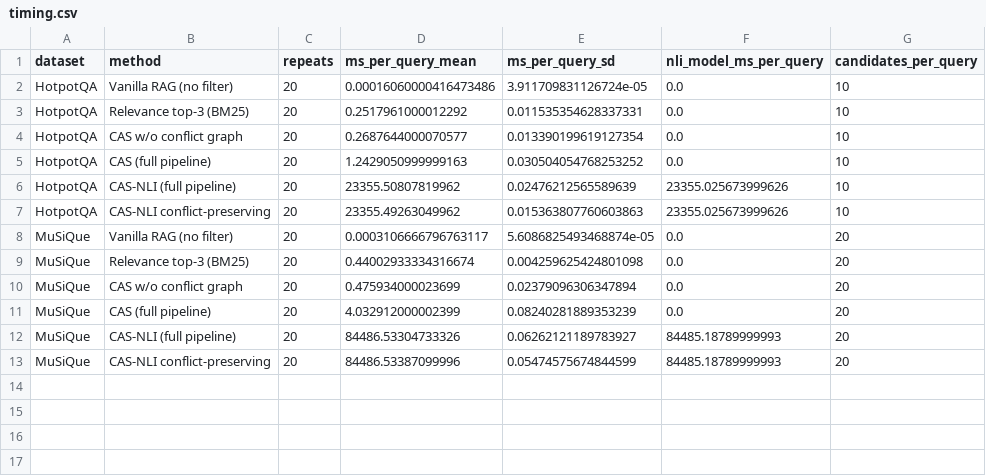
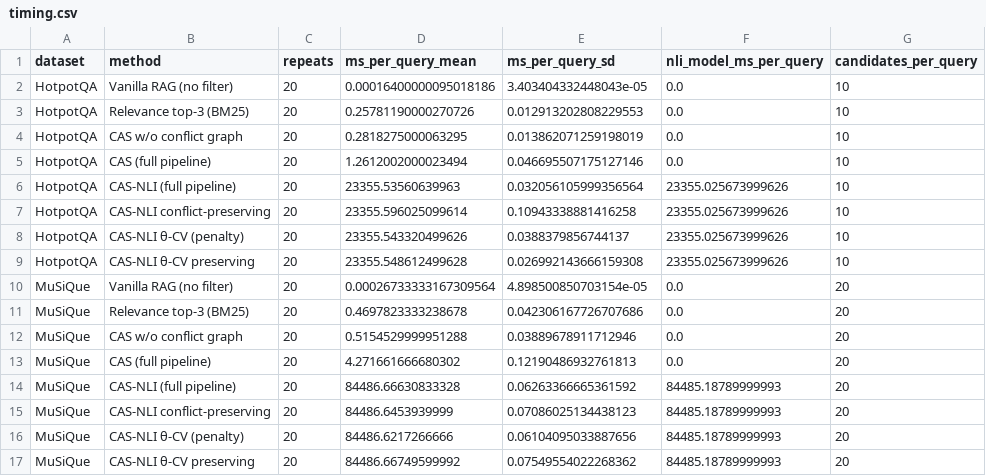
Before and after one commit to Patiencewantae123/CAS-pregeneration-verification-RAG-, a CSV file: evaluation/results/timing.csv, drawn as a sheet.

```diff
--- a/evaluation/results/timing.csv
+++ b/evaluation/results/timing.csv
@@ -1,13 +1,17 @@
 dataset,method,repeats,ms_per_query_mean,ms_per_query_sd,nli_model_ms_per_query,candidates_per_query
-HotpotQA,Vanilla RAG (no filter),20,0.00016060000416473486,3.911709831126724e-05,0.0,10
-HotpotQA,Relevance top-3 (BM25),20,0.2517961000012292,0.011535354628337331,0.0,10
-HotpotQA,CAS w/o conflict graph,20,0.2687644000070577,0.013390199619127354,0.0,10
-HotpotQA,CAS (full pipeline),20,1.2429050999999163,0.030504054768253252,0.0,10
-HotpotQA,CAS-NLI (full pipeline),20,23355.50807819962,0.02476212565589639,23355.025673999626,10
-HotpotQA,CAS-NLI conflict-preserving,20,23355.49263049962,0.015363807760603863,23355.025673999626,10
-MuSiQue,Vanilla RAG (no filter),20,0.0003106666796763117,5.6086825493468874e-05,0.0,20
-MuSiQue,Relevance top-3 (BM25),20,0.44002933334316674,0.004259625424801098,0.0,20
-MuSiQue,CAS w/o conflict graph,20,0.475934000023699,0.02379096306347894,0.0,20
-MuSiQue,CAS (full pipeline),20,4.032912000002399,0.08240281889353239,0.0,20
-MuSiQue,CAS-NLI (full pipeline),20,84486.53304733326,0.06262121189783927,84485.18789999993,20
-MuSiQue,CAS-NLI conflict-preserving,20,84486.53387099996,0.05474575674844599,84485.18789999993,20
+HotpotQA,Vanilla RAG (no filter),20,0.00016400000095018186,3.403404332448043e-05,0.0,10
+HotpotQA,Relevance top-3 (BM25),20,0.25781190000270726,0.012913202808229553,0.0,10
+HotpotQA,CAS w/o conflict graph,20,0.2818275000063295,0.013862071259198019,0.0,10
+HotpotQA,CAS (full pipeline),20,1.2612002000023494,0.046695507175127146,0.0,10
+HotpotQA,CAS-NLI (full pipeline),20,23355.53560639963,0.032056105999356564,23355.025673999626,10
+HotpotQA,CAS-NLI conflict-preserving,20,23355.596025099614,0.10943338881416258,23355.025673999626,10
+HotpotQA,CAS-NLI θ-CV (penalty),20,23355.543320499626,0.0388379856744137,23355.025673999626,10
+HotpotQA,CAS-NLI θ-CV preserving,20,23355.548612499628,0.026992143666159308,23355.025673999626,10
+MuSiQue,Vanilla RAG (no filter),20,0.00026733333167309564,4.898500850703154e-05,0.0,20
+MuSiQue,Relevance top-3 (BM25),20,0.4697823333238678,0.042306167726707686,0.0,20
+MuSiQue,CAS w/o conflict graph,20,0.5154529999951288,0.03889678911712946,0.0,20
+MuSiQue,CAS (full pipeline),20,4.271661666680302,0.12190486932761813,0.0,20
+MuSiQue,CAS-NLI (full pipeline),20,84486.66630833328,0.06263366665361592,84485.18789999993,20
+MuSiQue,CAS-NLI conflict-preserving,20,84486.6453939999,0.07086025134438123,84485.18789999993,20
+MuSiQue,CAS-NLI θ-CV (penalty),20,84486.6217266666,0.06104095033887656,84485.18789999993,20
+MuSiQue,CAS-NLI θ-CV preserving,20,84486.66749599992,0.07549554022268362,84485.18789999993,20
```
Also changed, not shown: evaluation/results/evidence_selection.csv, journal_figures/data/fig01_precision_recall_tradeoff.csv, 34 other files.
